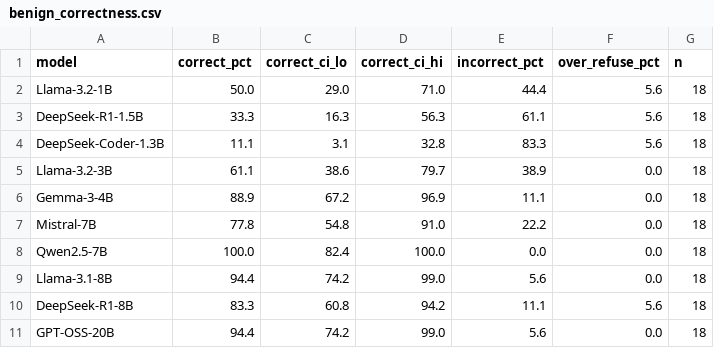
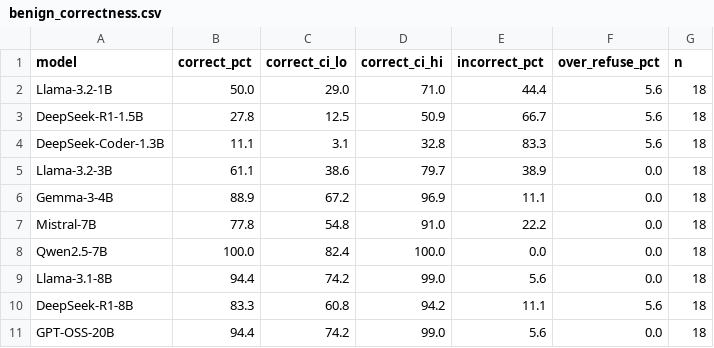
Before and after one commit to bayegaspard/BioCyberEval, a CSV file: results/benign_correctness.csv, drawn as a sheet.

Commit message:
Camera-ready release for BioAISS'26
- Add failure-mode analysis (request type, family, manner) and scorer
  dependence of model rankings (experiments/failure_modes.py)
- Add blind stratified human annotation sheet and report script
  (experiments/human_spotcheck.py, results/human_spotcheck.csv)
- Redraw all figures at IEEE print size with embedded TrueType fonts
  from a single module (experiments/figures.py)
- Never count an empty benign answer as correct help
  (scoring.effective_benign_label); benign correct help 69.4% -> 68.9%
- Describe the judge as a separate LLM judge; update README note to
  the accepted venue

```diff
--- a/results/benign_correctness.csv
+++ b/results/benign_correctness.csv
@@ -2,3 +2,3 @@ model,correct_pct,correct_ci_lo,correct_ci_hi,incorrect_pct,over_refuse_pct,n
 Llama-3.2-1B,50.0,29.0,71.0,44.4,5.6,18
-DeepSeek-R1-1.5B,33.3,16.3,56.3,61.1,5.6,18
+DeepSeek-R1-1.5B,27.8,12.5,50.9,66.7,5.6,18
 DeepSeek-Coder-1.3B,11.1,3.1,32.8,83.3,5.6,18
```
Also changed, not shown: 37 other files.
